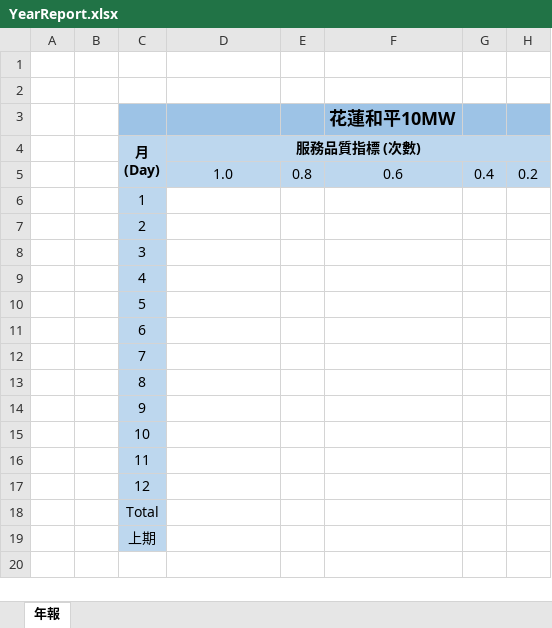
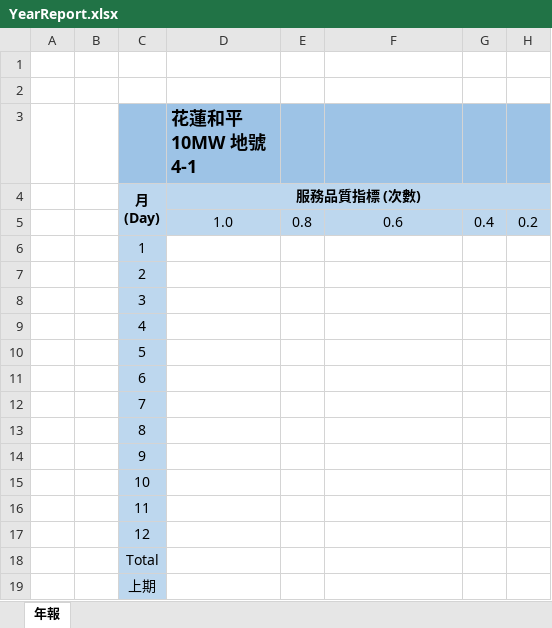
Before and after one commit to Starenergyems/SEEMS_EMS_HL10, an Excel workbook: public/report/YearReport.xlsx, sheet 年報, drawn as a sheet; only a part is shown; values as stored, in another font and other column widths than the file's, no borders; the diff names each change by its address in the sheet, - before the commit and + after, or states it on an @@ line.

```diff
--- a/public/report/YearReport.xlsx (sheet 年報)
+++ b/public/report/YearReport.xlsx (sheet 年報)
-D3: (empty)
+D3: 花蓮和平10MW 地號4-1
-F3: 花蓮和平10MW
+F3: (empty)
```
Also changed, not shown: public/report/DayReport.xlsx, public/report/MonthReport.xlsx.
